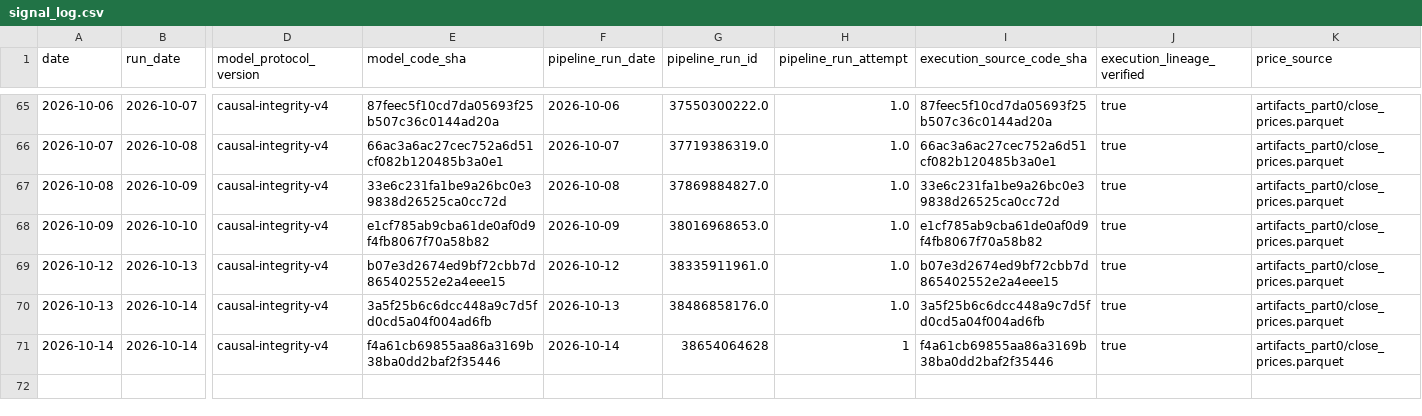
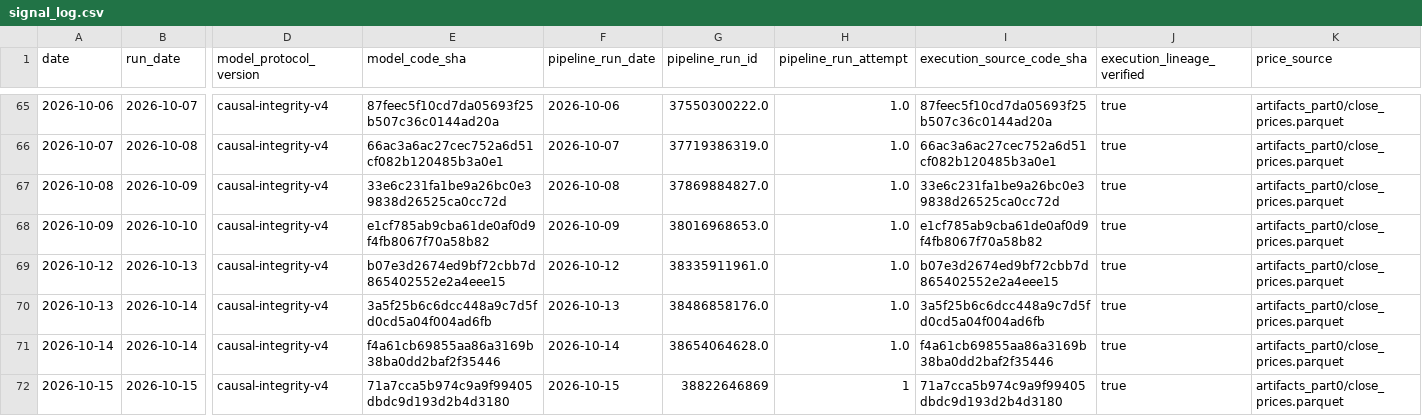
Before and after one commit to salemmorelli1/Price-Call, a CSV file: artifacts_part10_bot/signal_log.csv, drawn as a sheet; only a part is shown, gaps mark what is left out; rows hold the shown columns only; the diff names each change by its address in the sheet, - before the commit and + after, or states it on an @@ line.

```diff
--- a/artifacts_part10_bot/signal_log.csv
+++ b/artifacts_part10_bot/signal_log.csv
-G71 (pipeline_run_id): 38654064628
+G71 (pipeline_run_id): 38654064628.0
-H71 (pipeline_run_attempt): 1
+H71 (pipeline_run_attempt): 1.0
+row 72: 2026-10-15 | 2026-10-15 | causal-integrity-v4 | 71a7cca5b974c9a9f99405dbdc9d193d2b4d3180 | 2026-10-15 | 38822646869 | 1 | 71a7cca5b974c9a9f99405dbdc9d193d2b4d3180 | true | artifacts_part0/close_prices.parquet
```
Also changed, not shown: artifacts_part3/prediction_log.csv, artifacts_part3_v1/v1_final_production_governance.csv, 23 other files.
